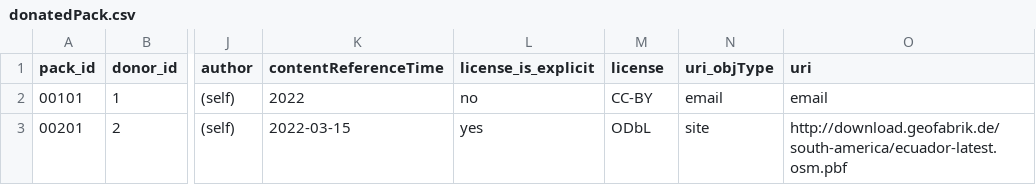
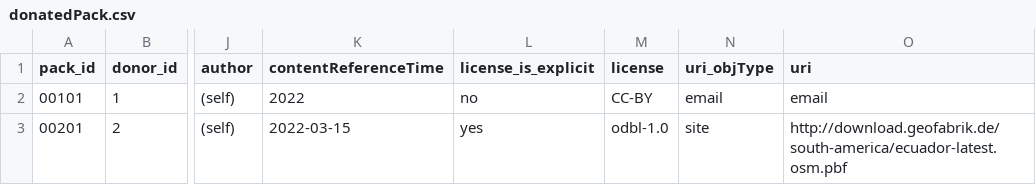
Before and after one commit to digital-guard/preserv-EC, a CSV file: data/donatedPack.csv, drawn as a sheet; only a part is shown, gaps mark what is left out; the diff names each change by its address in the sheet, - before the commit and + after, or states it on an @@ line.

Commit message:
Troca por label. digital-guard/licenses#3 digital-guard/preserv-BR#148

```diff
--- a/data/donatedPack.csv
+++ b/data/donatedPack.csv
-M3 (license): ODbL
+M3 (license): odbl-1.0
```
